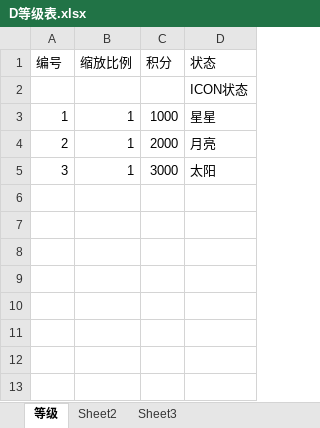
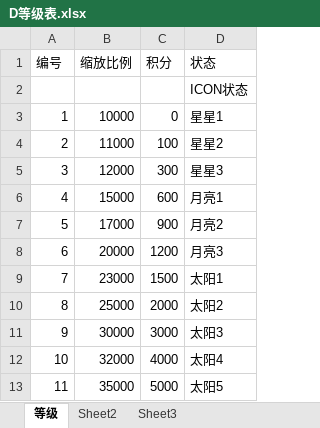
Before and after one commit to k3498gg/TSC, an Excel workbook: Excel/excel/xls/D等级表.xlsx, sheet 等级, drawn as a sheet; values as stored, in another font and other column widths than the file's, no borders; the diff names each change by its address in the sheet, - before the commit and + after, or states it on an @@ line.

```diff
--- a/Excel/excel/xls/D等级表.xlsx (sheet 等级)
+++ b/Excel/excel/xls/D等级表.xlsx (sheet 等级)
-B3 (缩放比例): 1
+B3 (缩放比例): 10000
-C3 (积分): 1000
+C3 (积分): 0
-D3 (状态): 星星
+D3 (状态): 星星1
-B4 (缩放比例): 1
+B4 (缩放比例): 11000
-C4 (积分): 2000
+C4 (积分): 100
-D4 (状态): 月亮
+D4 (状态): 星星2
-B5 (缩放比例): 1
+B5 (缩放比例): 12000
-C5 (积分): 3000
+C5 (积分): 300
-D5 (状态): 太阳
+D5 (状态): 星星3
+row 6: 4 | 15000 | 600 | 月亮1
+row 7: 5 | 17000 | 900 | 月亮2
+row 8: 6 | 20000 | 1200 | 月亮3
+row 9: 7 | 23000 | 1500 | 太阳1
+row 10: 8 | 25000 | 2000 | 太阳2
+row 11: 9 | 30000 | 3000 | 太阳3
+row 12: 10 | 32000 | 4000 | 太阳4
+row 13: 11 | 35000 | 5000 | 太阳5
```
Also changed, not shown: Excel/excel/xls/D道具表.xlsx, 36 other files.
